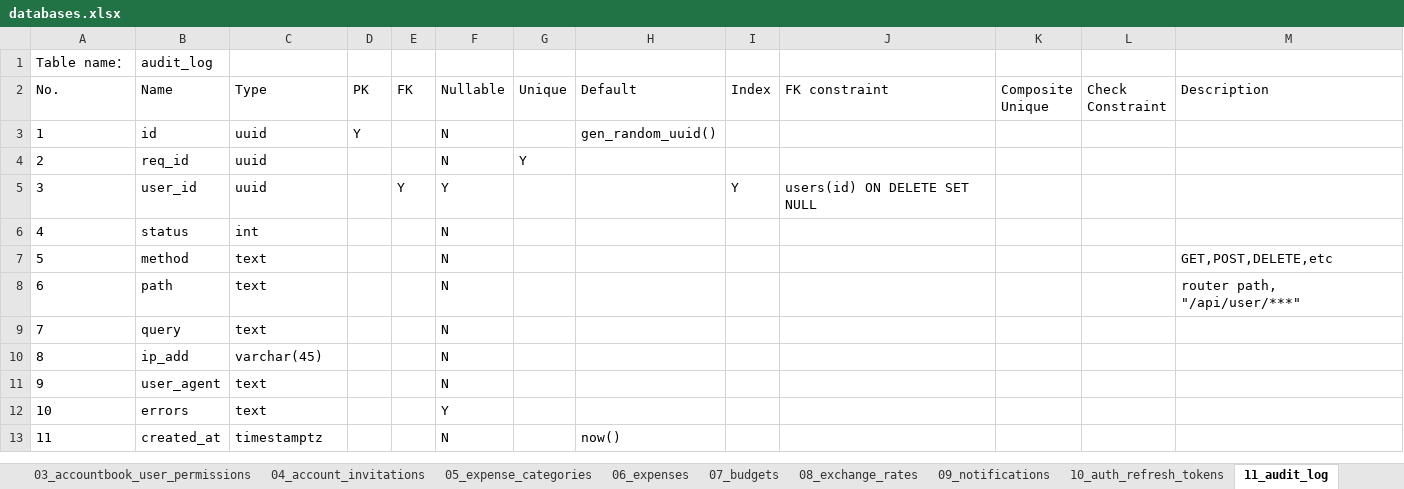
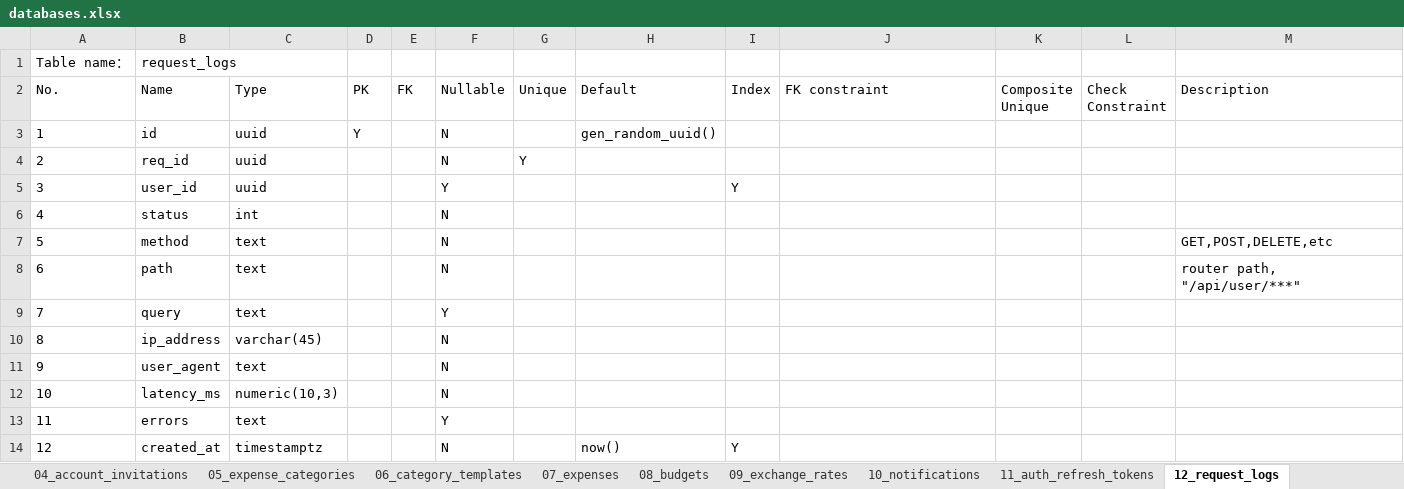
Before and after one commit to w9029/expense_statistics, an Excel workbook: documents/database/databases.xlsx, sheet 12_request_logs, drawn as a sheet; values as stored, in another font and other column widths than the file's, no borders; addresses are those after the commit; the diff names each change by its address in the sheet, - before the commit and + after, or states it on an @@ line.

Commit message:
revised the sql generate tool's code and databases.xlsx
1.revised sql generate tool to support "other:" for extra constraint.
2.revised databases.xlsx and sql_summary.sql:
	1.make accountbook_user_permissions table be the only truth,
	owner_id of account_books table will be a cache.
	2.account_invitations: the invitation can be multi-used.
	3.now expense_categories.account_book_id can not be NULL. The
	initial categories for users are in a new table called category_templates.
	4.auth_refresh_tokens.user_id is not unique now. For
	multi-device login.
	5.Split request_logs and audit_events

```diff
--- a/documents/database/databases.xlsx (sheet 12_request_logs)
+++ b/documents/database/databases.xlsx (sheet 12_request_logs)
-sheet tab: 06_expenses
+sheet tab: 07_expenses
-sheet tab: 07_budgets
+sheet tab: 08_budgets
-sheet tab: 08_exchange_rates
+sheet tab: 09_exchange_rates
-sheet tab: 09_notifications
+sheet tab: 10_notifications
-sheet tab: 10_auth_refresh_tokens
+sheet tab: 11_auth_refresh_tokens
-sheet tab: 11_audit_log
+sheet tab: 12_request_logs
+sheet tab: 06_category_templates
-B1 (Name): audit_log
+B1 (Name): request_logs
-E5 (FK): Y
+E5 (FK): (empty)
-J5 (FK constraint): users(id) ON DELETE SET NULL
+J5 (FK constraint): (empty)
-F9 (Nullable): N
+F9 (Nullable): Y
-B10 (Name): ip_add
+B10 (Name): ip_address
+row 12: 10 | latency_ms | numeric(10,3) |  |  | N
@@ column A (No.) renumbered from row 13 down @@
-I14 (Index): (empty)
+I14 (Index): Y
```
Also changed, not shown: sheet 05_expense_categories, sheet 07_expenses, sheet 04_account_invitations, sheet 11_auth_refresh_tokens, sheet 09_exchange_rates, sheet 03_accountbook_user_permissions, 3 more sheets, other sheet tabs, 17 other files.
